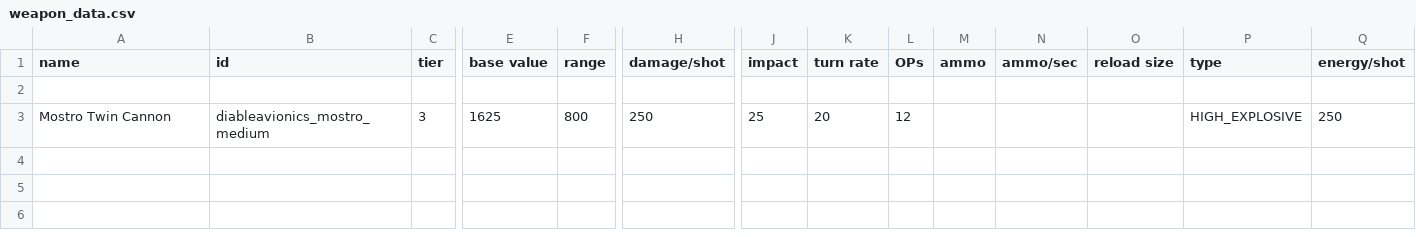
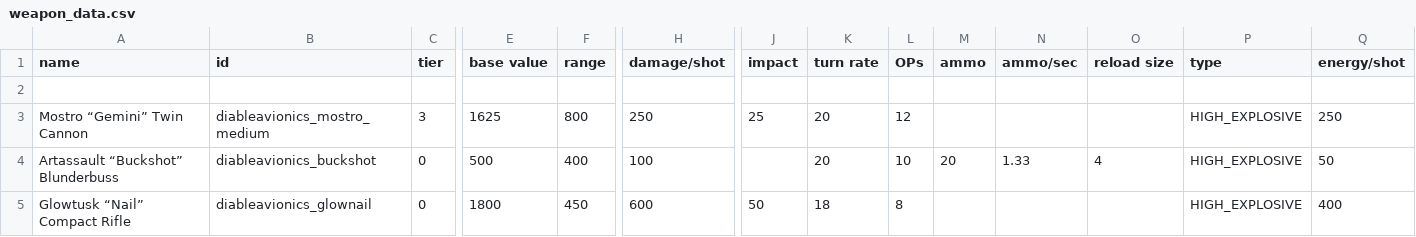
Before and after one commit to Zone51alex/DAWeaponsPack, a CSV file: data/weapons/weapon_data.csv, drawn as a sheet; only a part is shown, gaps mark what is left out; rows hold the shown columns only; the diff names each change by its address in the sheet, - before the commit and + after, or states it on an @@ line.

```diff
--- a/data/weapons/weapon_data.csv
+++ b/data/weapons/weapon_data.csv
-A3 (name): Mostro Twin Cannon
+A3 (name): Mostro “Gemini” Twin Cannon
+row 4: Artassault “Buckshot” Blunderbuss | diableavionics_buckshot | 0 | 500 | 400 | 100 |  | 20 | 10 | 20 | 1.33 | 4 | HIGH_EXPLOSIVE | 50
+row 5: Glowtusk “Nail” Compact Rifle | diableavionics_glownail | 0 | 1800 | 450 | 600 | 50 | 18 | 8 |  |  |  | HIGH_EXPLOSIVE | 400
```
Also changed, not shown: data/factions/weapon_categories.csv, data/strings/descriptions.csv, 13 other files.
